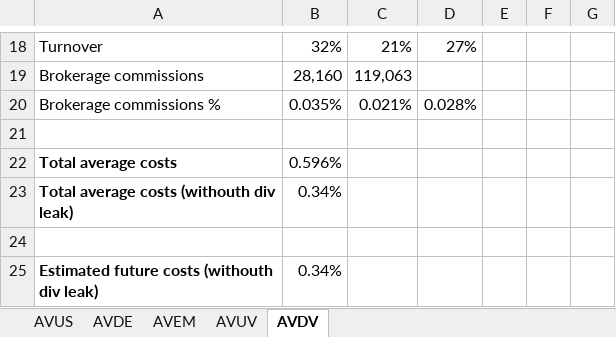
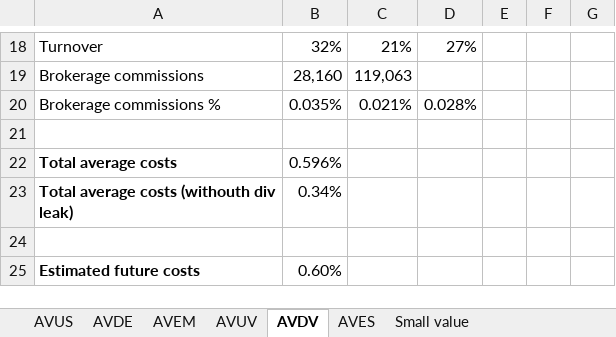
Before and after one commit to Jokerling45/indexfondsen, an Excel workbook: Avantis/Avantis.xlsx, sheet AVDV, drawn as a sheet; only a part is shown, gaps mark what is left out; values as stored, in another font and other column widths than the file's, no borders; removed rows and columns are numbered as before the commit, all else as after; the diff names each change by its address in the sheet, - before the commit and + after, or states it on an @@ line.

```diff
--- a/Avantis/Avantis.xlsx (sheet AVDV)
+++ b/Avantis/Avantis.xlsx (sheet AVDV)
+sheet tab: AVES
+sheet tab: Small value
-row 25: Estimated future costs (withouth div leak) | 0.34%
+row 25: Estimated future costs | 0.60%
```
Also changed, not shown: sheet AVUV, DFA EU/DFA-Costs.xlsx, JPMorgan/JPMorgan-costs.xlsx, 2 other files.
